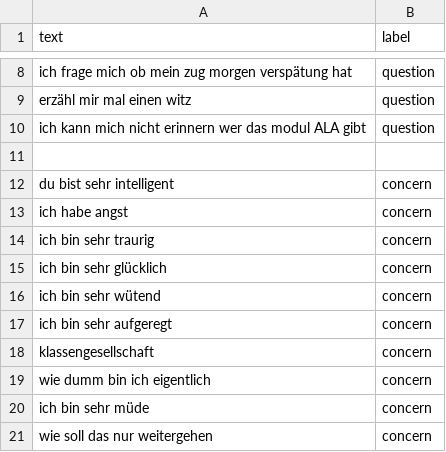
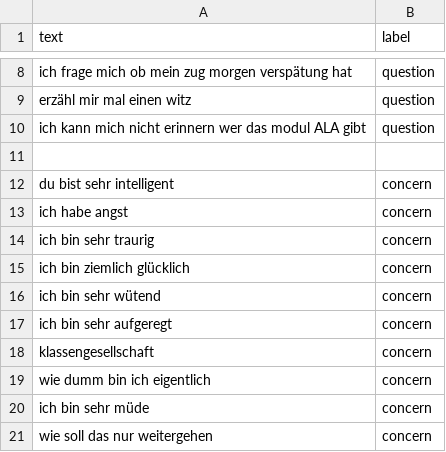
Before and after one commit to NLP-Challenges/Text-Classification, a CSV file: data/benchmark.csv, drawn as a sheet; only a part is shown, gaps mark what is left out.

```diff
--- a/data/benchmark.csv
+++ b/data/benchmark.csv
@@ -14,3 +14,3 @@ ich habe angst;concern
 ich bin sehr traurig;concern
-ich bin sehr glücklich;concern
+ich bin ziemlich glücklich;concern
 ich bin sehr wütend;concern
```
Also changed, not shown: 1 other file.
